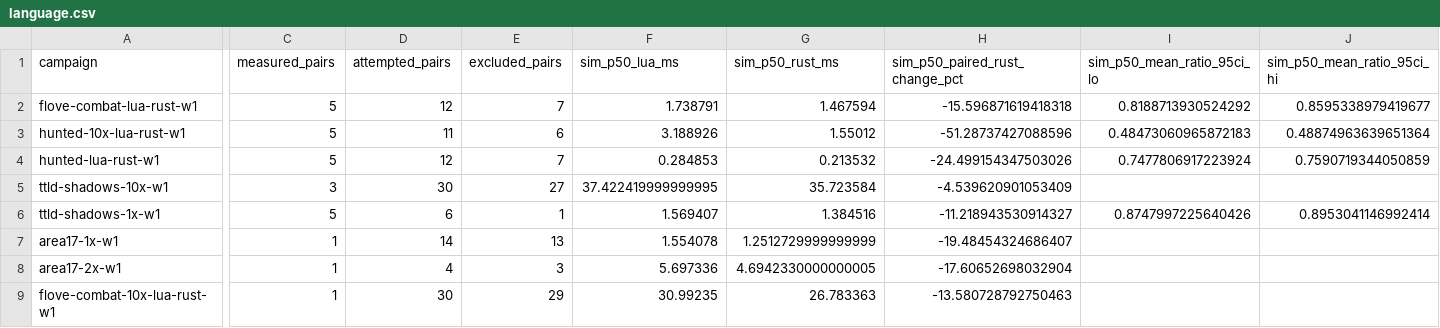
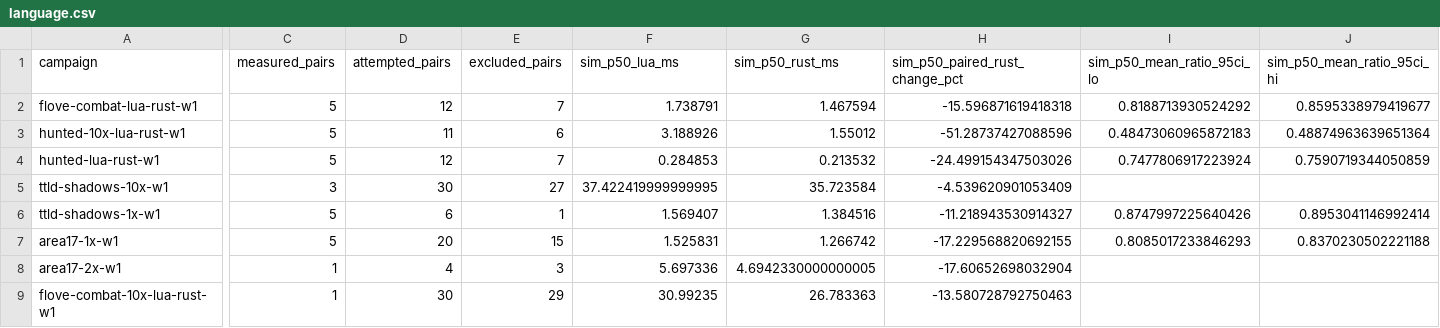
Before and after one commit to gajop/springcabal-dev, a CSV file: docs/benchmarks/2026-10-26/current/language.csv, drawn as a sheet; only a part is shown, gaps mark what is left out; the diff covers the shown part only; the diff names each change by its address in the sheet, - before the commit and + after, or states it on an @@ line.

Commit message:
Refresh clean production benchmark progress

```diff
--- a/docs/benchmarks/2026-10-26/current/language.csv
+++ b/docs/benchmarks/2026-10-26/current/language.csv
-C7 (measured_pairs): 1
+C7 (measured_pairs): 5
-D7 (attempted_pairs): 14
+D7 (attempted_pairs): 20
-E7 (excluded_pairs): 13
+E7 (excluded_pairs): 15
-F7 (sim_p50_lua_ms): 1.554078
+F7 (sim_p50_lua_ms): 1.525831
-G7 (sim_p50_rust_ms): 1.2512729999999999
+G7 (sim_p50_rust_ms): 1.266742
-H7 (sim_p50_paired_rust_change_pct): -19.48454324686407
+H7 (sim_p50_paired_rust_change_pct): -17.229568820692155
-I7 (sim_p50_mean_ratio_95ci_lo): (empty)
+I7 (sim_p50_mean_ratio_95ci_lo): 0.8085017233846293
-J7 (sim_p50_mean_ratio_95ci_hi): (empty)
+J7 (sim_p50_mean_ratio_95ci_hi): 0.8370230502221188
```
Also changed, not shown: 31 edited cells elsewhere in this file, docs/benchmarks/2026-10-26/current/jobs.csv, 23 other files.
